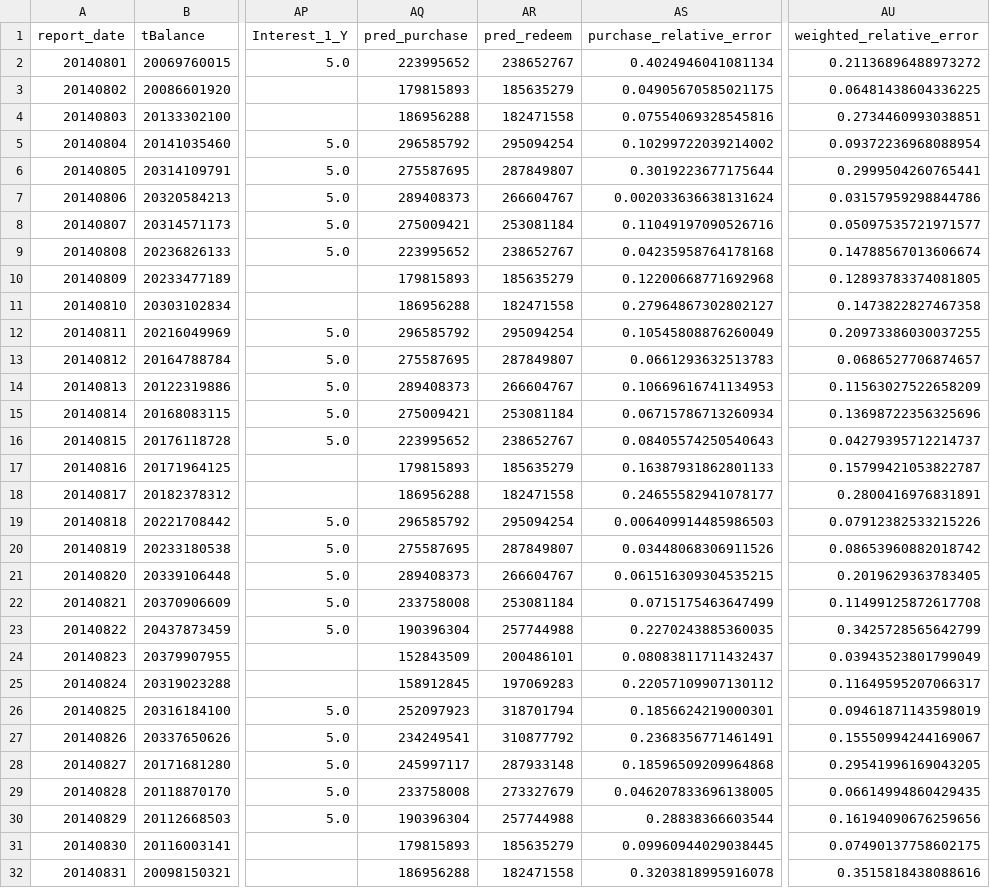
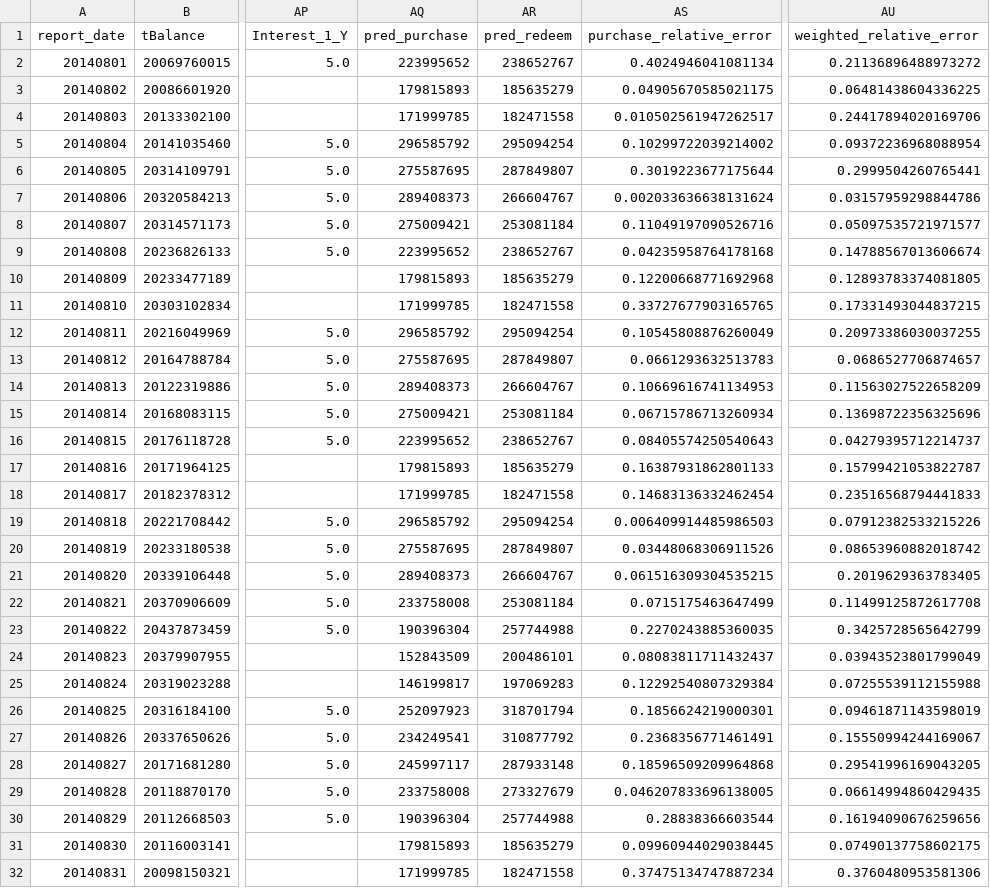
Before and after one commit to makabaka165/tianchi_funds, a CSV file: output/validation_august_2014.csv, drawn as a sheet; only a part is shown, gaps mark what is left out; the diff names each change by its address in the sheet, - before the commit and + after, or states it on an @@ line.

Commit message:
Add Sunday purchase adjustment

```diff
--- a/output/validation_august_2014.csv
+++ b/output/validation_august_2014.csv
-AQ4 (pred_purchase): 186956288
+AQ4 (pred_purchase): 171999785
-AS4 (purchase_relative_error): 0.07554069328545816
+AS4 (purchase_relative_error): 0.010502561947262517
-AU4 (weighted_relative_error): 0.2734460993038851
+AU4 (weighted_relative_error): 0.24417894020169706
-AQ11 (pred_purchase): 186956288
+AQ11 (pred_purchase): 171999785
-AS11 (purchase_relative_error): 0.27964867302802127
+AS11 (purchase_relative_error): 0.33727677903165765
-AU11 (weighted_relative_error): 0.1473822827467358
+AU11 (weighted_relative_error): 0.17331493044837215
-AQ18 (pred_purchase): 186956288
+AQ18 (pred_purchase): 171999785
-AS18 (purchase_relative_error): 0.24655582941078177
+AS18 (purchase_relative_error): 0.14683136332462454
-AU18 (weighted_relative_error): 0.2800416976831891
+AU18 (weighted_relative_error): 0.23516568794441833
-AQ25 (pred_purchase): 158912845
+AQ25 (pred_purchase): 146199817
-AS25 (purchase_relative_error): 0.22057109907130112
+AS25 (purchase_relative_error): 0.12292540807329384
-AU25 (weighted_relative_error): 0.11649595207066317
+AU25 (weighted_relative_error): 0.07255539112155988
-AQ32 (pred_purchase): 186956288
+AQ32 (pred_purchase): 171999785
-AS32 (purchase_relative_error): 0.3203818995916078
+AS32 (purchase_relative_error): 0.37475134747887234
-AU32 (weighted_relative_error): 0.3515818438088616
+AU32 (weighted_relative_error): 0.3760480953581306
```
Also changed, not shown: output/rolling_validation_2014_05_08.csv, output/tc_comp_predict_table.csv, 5 other files.
